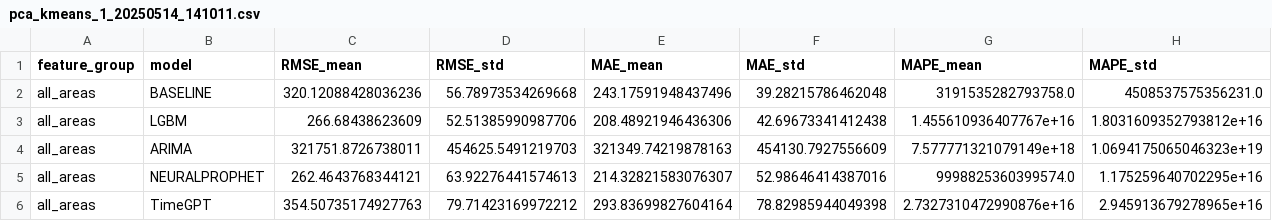
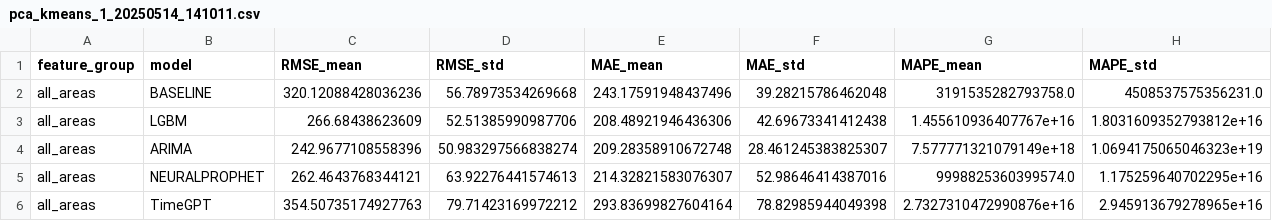
Before and after one commit to CKCordes/FEPCEU, a CSV file: notebooks/results/opt_num_areas/pca_kmeans_1_20250514_141011.csv, drawn as a sheet; only a part is shown; the diff names each change by its address in the sheet, - before the commit and + after, or states it on an @@ line.

```diff
--- a/notebooks/results/opt_num_areas/pca_kmeans_1_20250514_141011.csv
+++ b/notebooks/results/opt_num_areas/pca_kmeans_1_20250514_141011.csv
-C4 (RMSE_mean): 321751.8726738011
+C4 (RMSE_mean): 242.9677108558396
-D4 (RMSE_std): 454625.5491219703
+D4 (RMSE_std): 50.983297566838274
-E4 (MAE_mean): 321349.74219878163
+E4 (MAE_mean): 209.28358910672748
-F4 (MAE_std): 454130.7927556609
+F4 (MAE_std): 28.461245383825307
```
Also changed, not shown: 2 other files.
